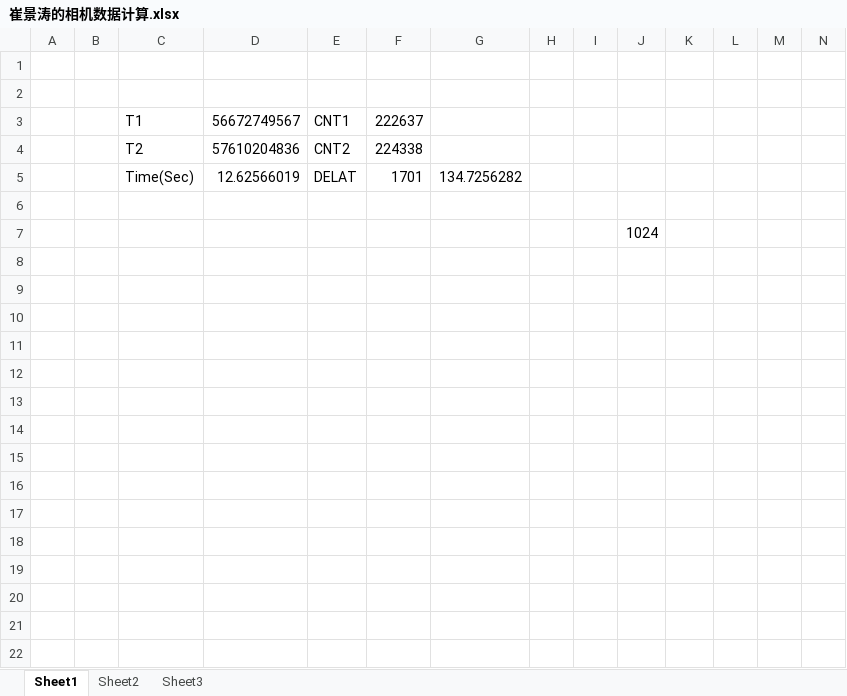
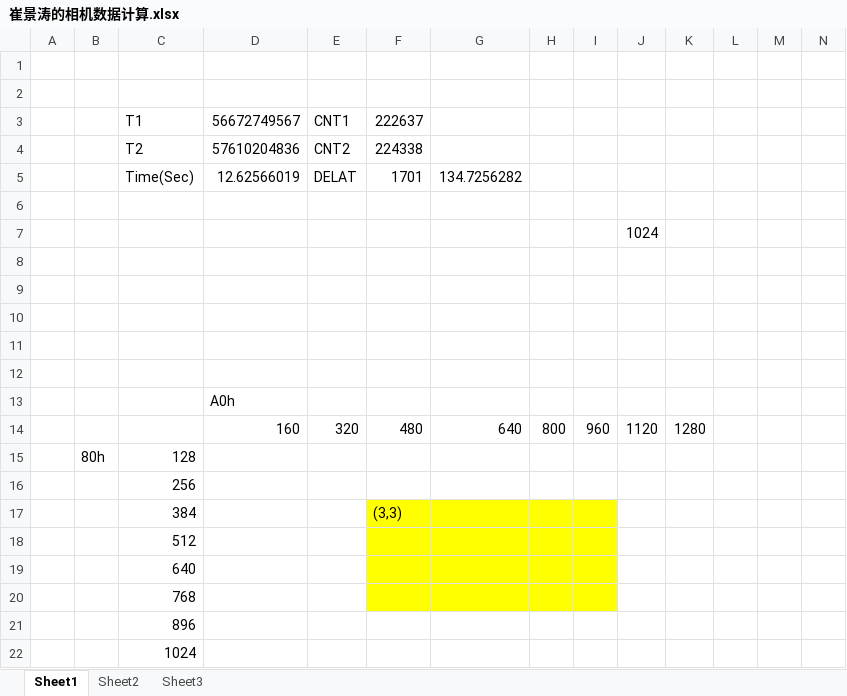
Before and after one commit to remfoever/SkillUpRepo, an Excel workbook: 相机相关/崔景涛的相机数据计算.xlsx, sheet Sheet1, drawn as a sheet; only a part is shown; values as stored, in another font and other column widths than the file's, no borders; rows hold the shown columns only; the diff names each change by its address in the sheet, - before the commit and + after, or states it on an @@ line.

Commit message:
更新

```diff
--- a/相机相关/崔景涛的相机数据计算.xlsx (sheet Sheet1)
+++ b/相机相关/崔景涛的相机数据计算.xlsx (sheet Sheet1)
+row 13:  |  |  | A0h
+row 14:  |  |  | 160 | 320 | 480 | 640 | 800 | 960 | 1120 | 1280
+row 15:  | 80h | 128
+row 16:  |  | 256
+row 17:  |  | 384 |  |  | (3,3)
+row 18:  |  | 512
+row 19:  |  | 640
+row 20:  |  | 768
+row 21:  |  | 896
+row 22:  |  | 1024
```
